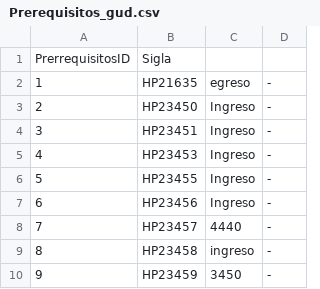
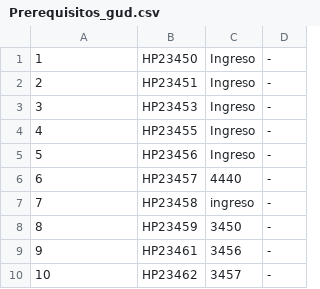
Before and after one commit to matiasmontane1/IIC2413_g61_e2, a CSV file: datos_aceptados/Prerequisitos_gud.csv, drawn as a sheet; only a part is shown; the shorter side is filled out with more unchanged rows; removed rows and columns are numbered as before the commit, all else as after; the diff names each change by its address in the sheet, - before the commit and + after, or states it on an @@ line.

```diff
--- a/datos_aceptados/Prerequisitos_gud.csv
+++ b/datos_aceptados/Prerequisitos_gud.csv
-row 1: PrerrequisitosID | Sigla
-row 2: 1 | HP21635 | egreso | -
@@ column A renumbered from row 1 down @@
```
Also changed, not shown: datos_aceptados/Carreras_gud.csv, datos_aceptados/Cursos_gud.csv, 12 other files.
